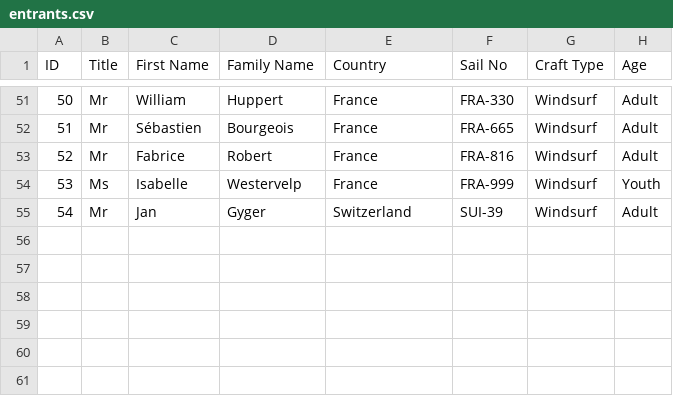
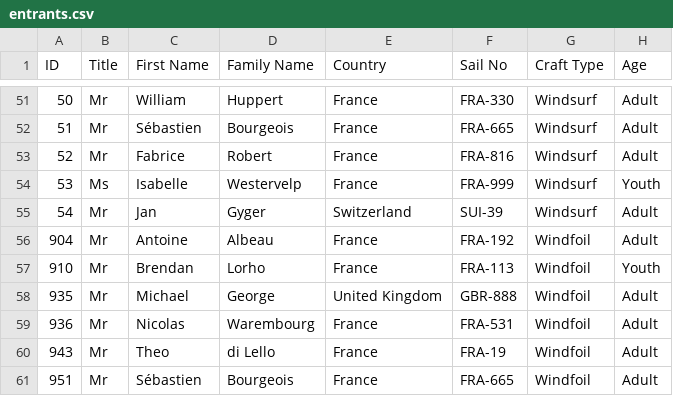
Before and after one commit to Logiqx/wst-results, a CSV file: events/2025/config/entrants.csv, drawn as a sheet; only a part is shown, gaps mark what is left out.

```diff
--- a/events/2025/config/entrants.csv
+++ b/events/2025/config/entrants.csv
@@ -55 +55,7 @@ ID,Title,First Name,Family Name,Country,Sail No,Craft Type,Age
 54,Mr,Jan,Gyger,Switzerland,SUI-39,Windsurf,Adult
+904,Mr,Antoine,Albeau,France,FRA-192,Windfoil,Adult
+910,Mr,Brendan,Lorho,France,FRA-113,Windfoil,Youth
+935,Mr,Michael,George,United Kingdom,GBR-888,Windfoil,Adult
+936,Mr,Nicolas,Warembourg,France,FRA-531,Windfoil,Adult
+943,Mr,Theo,di Lello,France,FRA-19,Windfoil,Adult
+951,Mr,Sébastien,Bourgeois,France,FRA-665,Windfoil,Adult
```
Also changed, not shown: events/2025/config/motions.csv.
